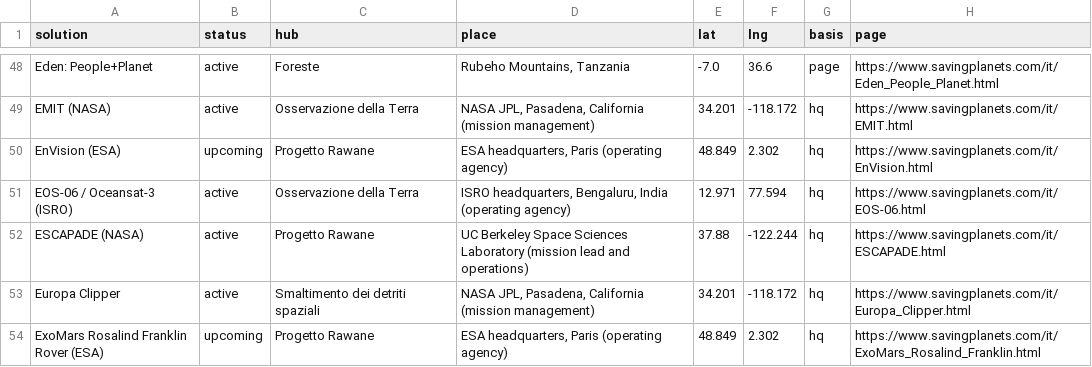
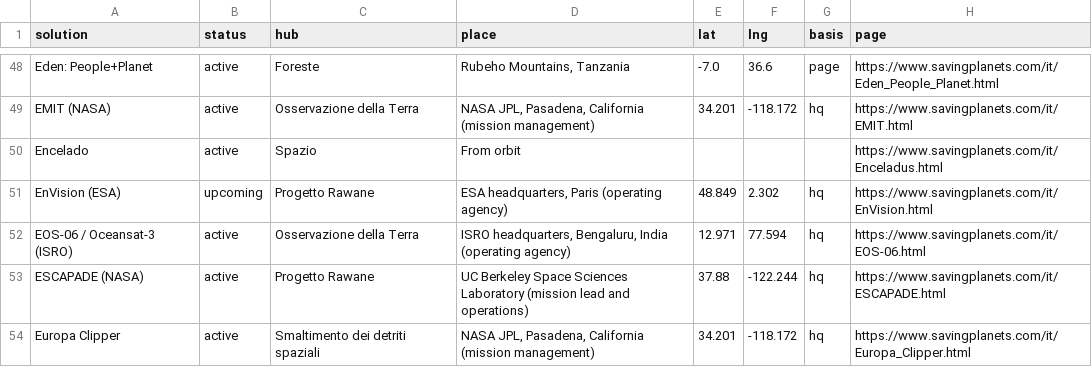
Before and after one commit to chambersbryank-dot/Saveworld, a CSV file: assets/data/export/map.it.csv, drawn as a sheet; only a part is shown, gaps mark what is left out; the shorter side is filled out with more unchanged rows.

```diff
--- a/assets/data/export/map.it.csv
+++ b/assets/data/export/map.it.csv
@@ -49,2 +49,3 @@ Eden: People+Planet,active,Foreste,"Rubeho Mountains, Tanzania",-7.0,36.6,page,h
 EMIT (NASA),active,Osservazione della Terra,"NASA JPL, Pasadena, California (mission management)",34.201,-118.172,hq,https://www.savingplanets.com/it/EMIT.html
+Encelado,active,Spazio,From orbit,,,,https://www.savingplanets.com/it/Enceladus.html
 EnVision (ESA),upcoming,Progetto Rawane,"ESA headquarters, Paris (operating agency)",48.849,2.302,hq,https://www.savingplanets.com/it/EnVision.html
```
Also changed, not shown: assets/data/export/map.ar.csv, assets/data/export/map.en.csv, 19 other files.
